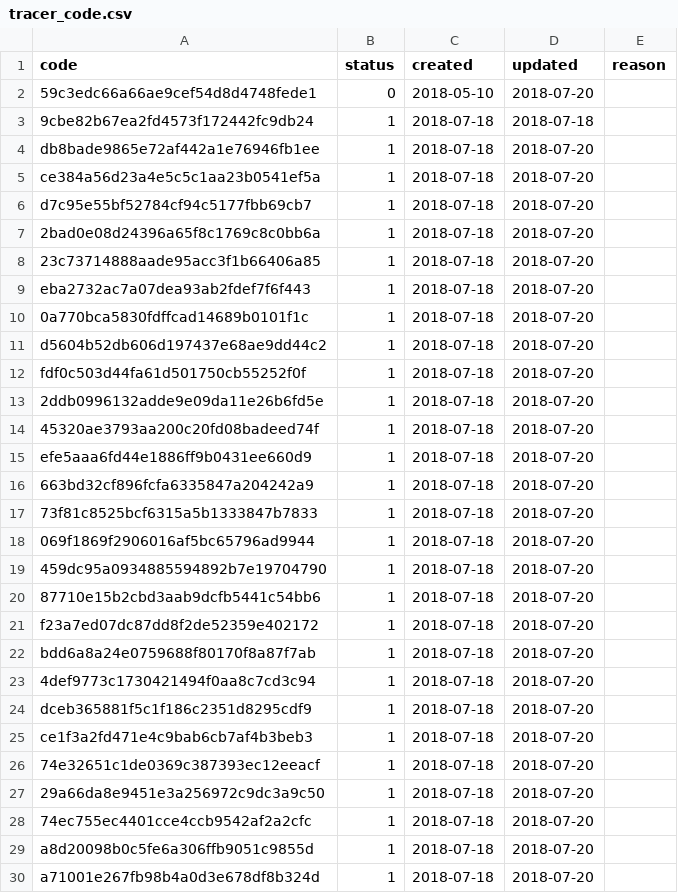
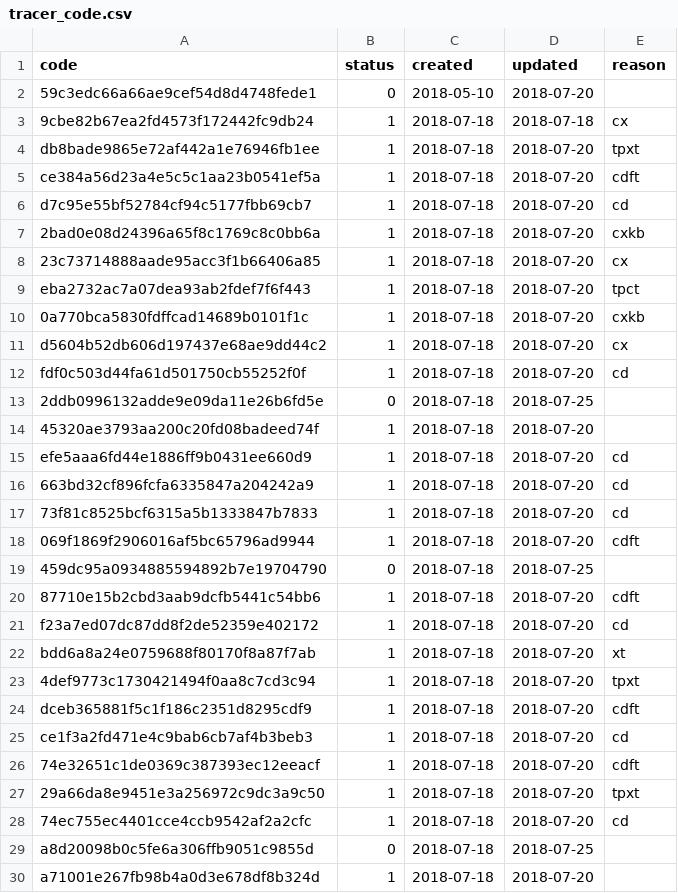
Before and after one commit to xiaoshenke/STK-Experiment, a CSV file: tracer/tracer_code.csv, drawn as a sheet; only a part is shown; the diff covers the shown part only.

```diff
--- a/tracer/tracer_code.csv
+++ b/tracer/tracer_code.csv
@@ -2,29 +2,29 @@ code,status,created,updated,reason
 59c3edc66a66ae9cef54d8d4748fede1,0,2018-05-10,2018-07-20,
-9cbe82b67ea2fd4573f172442fc9db24,1,2018-07-18,2018-07-18,
-db8bade9865e72af442a1e76946fb1ee,1,2018-07-18,2018-07-20,
-ce384a56d23a4e5c5c1aa23b0541ef5a,1,2018-07-18,2018-07-20,
-d7c95e55bf52784cf94c5177fbb69cb7,1,2018-07-18,2018-07-20,
-2bad0e08d24396a65f8c1769c8c0bb6a,1,2018-07-18,2018-07-20,
-23c73714888aade95acc3f1b66406a85,1,2018-07-18,2018-07-20,
-eba2732ac7a07dea93ab2fdef7f6f443,1,2018-07-18,2018-07-20,
-0a770bca5830fdffcad14689b0101f1c,1,2018-07-18,2018-07-20,
-d5604b52db606d197437e68ae9dd44c2,1,2018-07-18,2018-07-20,
-fdf0c503d44fa61d501750cb55252f0f,1,2018-07-18,2018-07-20,
-2ddb0996132adde9e09da11e26b6fd5e,1,2018-07-18,2018-07-20,
+9cbe82b67ea2fd4573f172442fc9db24,1,2018-07-18,2018-07-18,cx
+db8bade9865e72af442a1e76946fb1ee,1,2018-07-18,2018-07-20,tpxt
+ce384a56d23a4e5c5c1aa23b0541ef5a,1,2018-07-18,2018-07-20,cdft
+d7c95e55bf52784cf94c5177fbb69cb7,1,2018-07-18,2018-07-20,cd
+2bad0e08d24396a65f8c1769c8c0bb6a,1,2018-07-18,2018-07-20,cxkb
+23c73714888aade95acc3f1b66406a85,1,2018-07-18,2018-07-20,cx
+eba2732ac7a07dea93ab2fdef7f6f443,1,2018-07-18,2018-07-20,tpct
+0a770bca5830fdffcad14689b0101f1c,1,2018-07-18,2018-07-20,cxkb
+d5604b52db606d197437e68ae9dd44c2,1,2018-07-18,2018-07-20,cx
+fdf0c503d44fa61d501750cb55252f0f,1,2018-07-18,2018-07-20,cd
+2ddb0996132adde9e09da11e26b6fd5e,0,2018-07-18,2018-07-25,
 45320ae3793aa200c20fd08badeed74f,1,2018-07-18,2018-07-20,
-efe5aaa6fd44e1886ff9b0431ee660d9,1,2018-07-18,2018-07-20,
-663bd32cf896fcfa6335847a204242a9,1,2018-07-18,2018-07-20,
-73f81c8525bcf6315a5b1333847b7833,1,2018-07-18,2018-07-20,
-069f1869f2906016af5bc65796ad9944,1,2018-07-18,2018-07-20,
-459dc95a0934885594892b7e19704790,1,2018-07-18,2018-07-20,
-87710e15b2cbd3aab9dcfb5441c54bb6,1,2018-07-18,2018-07-20,
-f23a7ed07dc87dd8f2de52359e402172,1,2018-07-18,2018-07-20,
-bdd6a8a24e0759688f80170f8a87f7ab,1,2018-07-18,2018-07-20,
-4def9773c1730421494f0aa8c7cd3c94,1,2018-07-18,2018-07-20,
-dceb365881f5c1f186c2351d8295cdf9,1,2018-07-18,2018-07-20,
-ce1f3a2fd471e4c9bab6cb7af4b3beb3,1,2018-07-18,2018-07-20,
-74e32651c1de0369c387393ec12eeacf,1,2018-07-18,2018-07-20,
-29a66da8e9451e3a256972c9dc3a9c50,1,2018-07-18,2018-07-20,
-74ec755ec4401cce4ccb9542af2a2cfc,1,2018-07-18,2018-07-20,
-a8d20098b0c5fe6a306ffb9051c9855d,1,2018-07-18,2018-07-20,
+efe5aaa6fd44e1886ff9b0431ee660d9,1,2018-07-18,2018-07-20,cd
+663bd32cf896fcfa6335847a204242a9,1,2018-07-18,2018-07-20,cd
+73f81c8525bcf6315a5b1333847b7833,1,2018-07-18,2018-07-20,cd
+069f1869f2906016af5bc65796ad9944,1,2018-07-18,2018-07-20,cdft
+459dc95a0934885594892b7e19704790,0,2018-07-18,2018-07-25,
+87710e15b2cbd3aab9dcfb5441c54bb6,1,2018-07-18,2018-07-20,cdft
+f23a7ed07dc87dd8f2de52359e402172,1,2018-07-18,2018-07-20,cd
+bdd6a8a24e0759688f80170f8a87f7ab,1,2018-07-18,2018-07-20,xt
+4def9773c1730421494f0aa8c7cd3c94,1,2018-07-18,2018-07-20,tpxt
+dceb365881f5c1f186c2351d8295cdf9,1,2018-07-18,2018-07-20,cdft
+ce1f3a2fd471e4c9bab6cb7af4b3beb3,1,2018-07-18,2018-07-20,cd
+74e32651c1de0369c387393ec12eeacf,1,2018-07-18,2018-07-20,cdft
+29a66da8e9451e3a256972c9dc3a9c50,1,2018-07-18,2018-07-20,tpxt
+74ec755ec4401cce4ccb9542af2a2cfc,1,2018-07-18,2018-07-20,cd
+a8d20098b0c5fe6a306ffb9051c9855d,0,2018-07-18,2018-07-25,
 a71001e267fb98b4a0d3e678df8b324d,1,2018-07-18,2018-07-20,
```
Also changed, not shown: 9 edited cells elsewhere in this file, tracer/tracer_xt.csv, 6 other files.
